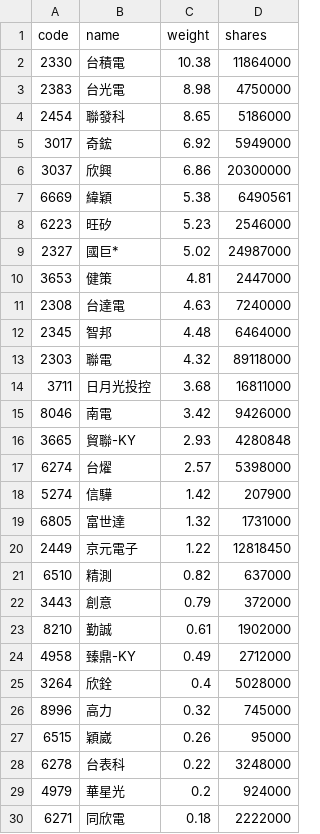
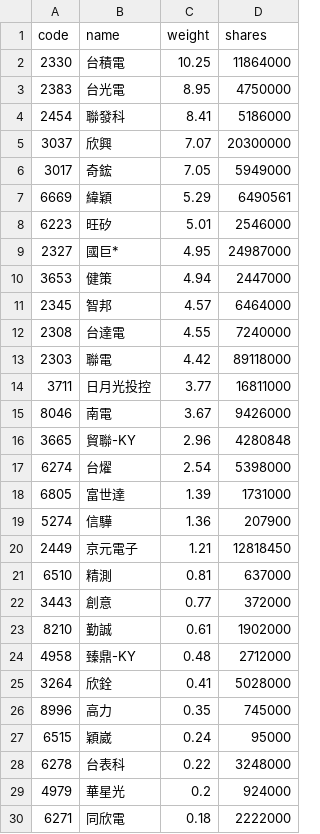
Before and after one commit to eceeff/etf_bot_for00981a, a CSV file: 00981a_holdings.csv, drawn as a sheet; only a part is shown.

```diff
--- a/00981a_holdings.csv
+++ b/00981a_holdings.csv
@@ -1,28 +1,28 @@
 code,name,weight,shares
-2330,台積電,10.38,11864000
-2383,台光電,8.98,4750000
-2454,聯發科,8.65,5186000
-3017,奇鋐,6.92,5949000
-3037,欣興,6.86,20300000
-6669,緯穎,5.38,6490561
-6223,旺矽,5.23,2546000
-2327,國巨*,5.02,24987000
-3653,健策,4.81,2447000
-2308,台達電,4.63,7240000
-2345,智邦,4.48,6464000
-2303,聯電,4.32,89118000
-3711,日月光投控,3.68,16811000
-8046,南電,3.42,9426000
-3665,貿聯-KY,2.93,4280848
-6274,台燿,2.57,5398000
-5274,信驊,1.42,207900
-6805,富世達,1.32,1731000
-2449,京元電子,1.22,12818450
-6510,精測,0.82,637000
-3443,創意,0.79,372000
+2330,台積電,10.25,11864000
+2383,台光電,8.95,4750000
+2454,聯發科,8.41,5186000
+3037,欣興,7.07,20300000
+3017,奇鋐,7.05,5949000
+6669,緯穎,5.29,6490561
+6223,旺矽,5.01,2546000
+2327,國巨*,4.95,24987000
+3653,健策,4.94,2447000
+2345,智邦,4.57,6464000
+2308,台達電,4.55,7240000
+2303,聯電,4.42,89118000
+3711,日月光投控,3.77,16811000
+8046,南電,3.67,9426000
+3665,貿聯-KY,2.96,4280848
+6274,台燿,2.54,5398000
+6805,富世達,1.39,1731000
+5274,信驊,1.36,207900
+2449,京元電子,1.21,12818450
+6510,精測,0.81,637000
+3443,創意,0.77,372000
 8210,勤誠,0.61,1902000
-4958,臻鼎-KY,0.49,2712000
-3264,欣銓,0.4,5028000
-8996,高力,0.32,745000
-6515,穎崴,0.26,95000
+4958,臻鼎-KY,0.48,2712000
+3264,欣銓,0.41,5028000
+8996,高力,0.35,745000
+6515,穎崴,0.24,95000
 6278,台表科,0.22,3248000
```
